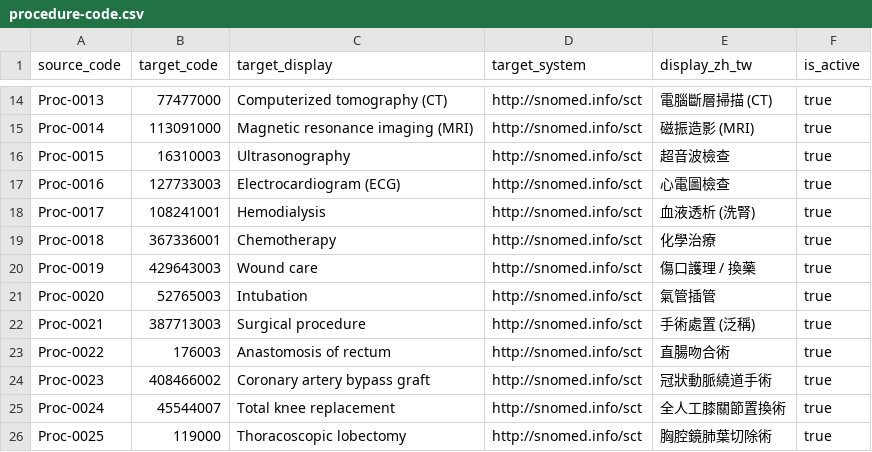
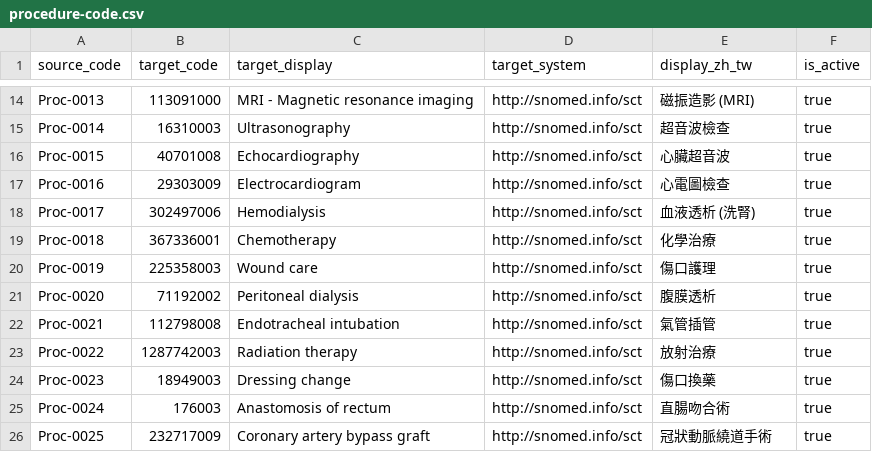
Before and after one commit to cylab-tw/fhirfox, a CSV file: dataset/converter/code-mappings/procedure-code.csv, drawn as a sheet; only a part is shown, gaps mark what is left out; the diff covers the shown part only; the diff names each change by its address in the sheet, - before the commit and + after, or states it on an @@ line.

```diff
--- a/dataset/converter/code-mappings/procedure-code.csv
+++ b/dataset/converter/code-mappings/procedure-code.csv
-B14 (target_code): 77477000
+B14 (target_code): 113091000
-C14 (target_display): Computerized tomography (CT)
+C14 (target_display): MRI - Magnetic resonance imaging
-E14 (display_zh_tw): 電腦斷層掃描 (CT)
+E14 (display_zh_tw): 磁振造影 (MRI)
-B15 (target_code): 113091000
+B15 (target_code): 16310003
-C15 (target_display): Magnetic resonance imaging (MRI)
+C15 (target_display): Ultrasonography
-E15 (display_zh_tw): 磁振造影 (MRI)
+E15 (display_zh_tw): 超音波檢查
-B16 (target_code): 16310003
+B16 (target_code): 40701008
-C16 (target_display): Ultrasonography
+C16 (target_display): Echocardiography
-E16 (display_zh_tw): 超音波檢查
+E16 (display_zh_tw): 心臟超音波
-B17 (target_code): 127733003
+B17 (target_code): 29303009
-C17 (target_display): Electrocardiogram (ECG)
+C17 (target_display): Electrocardiogram
-B18 (target_code): 108241001
+B18 (target_code): 302497006
-B20 (target_code): 429643003
+B20 (target_code): 225358003
-E20 (display_zh_tw): 傷口護理 / 換藥
+E20 (display_zh_tw): 傷口護理
-B21 (target_code): 52765003
+B21 (target_code): 71192002
-C21 (target_display): Intubation
+C21 (target_display): Peritoneal dialysis
-E21 (display_zh_tw): 氣管插管
+E21 (display_zh_tw): 腹膜透析
-B22 (target_code): 387713003
+B22 (target_code): 112798008
-C22 (target_display): Surgical procedure
+C22 (target_display): Endotracheal intubation
-E22 (display_zh_tw): 手術處置 (泛稱)
+E22 (display_zh_tw): 氣管插管
-B23 (target_code): 176003
+B23 (target_code): 1287742003
-C23 (target_display): Anastomosis of rectum
+C23 (target_display): Radiation therapy
-E23 (display_zh_tw): 直腸吻合術
+E23 (display_zh_tw): 放射治療
-B24 (target_code): 408466002
+B24 (target_code): 18949003
-C24 (target_display): Coronary artery bypass graft
+C24 (target_display): Dressing change
-E24 (display_zh_tw): 冠狀動脈繞道手術
+E24 (display_zh_tw): 傷口換藥
-B25 (target_code): 45544007
+B25 (target_code): 176003
-C25 (target_display): Total knee replacement
+C25 (target_display): Anastomosis of rectum
-E25 (display_zh_tw): 全人工膝關節置換術
+E25 (display_zh_tw): 直腸吻合術
-B26 (target_code): 119000
+B26 (target_code): 232717009
-C26 (target_display): Thoracoscopic lobectomy
+C26 (target_display): Coronary artery bypass graft
-E26 (display_zh_tw): 胸腔鏡肺葉切除術
+E26 (display_zh_tw): 冠狀動脈繞道手術
```
Also changed, not shown: 14 removed rows and 52 edited cells elsewhere in this file, dataset/converter/code-mappings/condition-code.csv, dataset/converter/code-mappings/diagnosticreport-code.csv, 11 other files.
